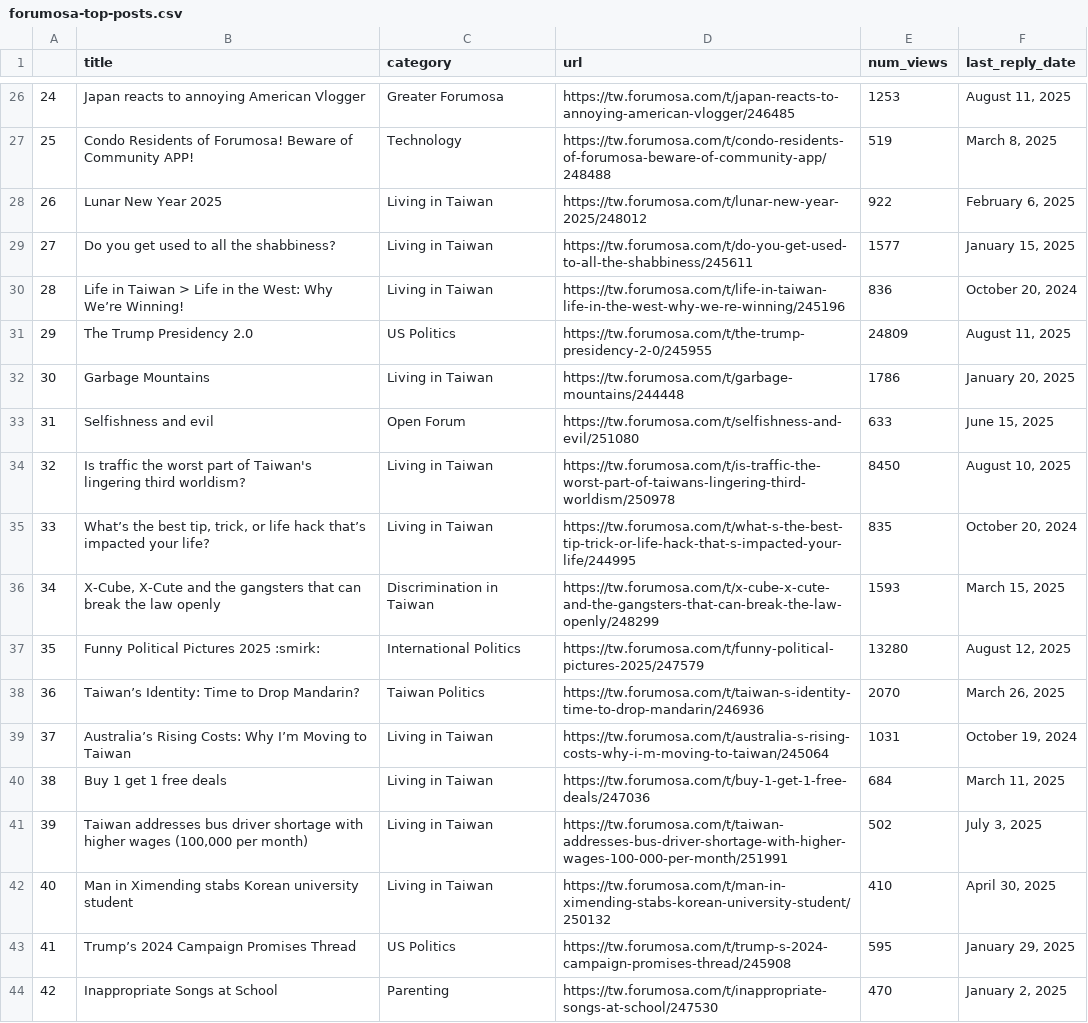
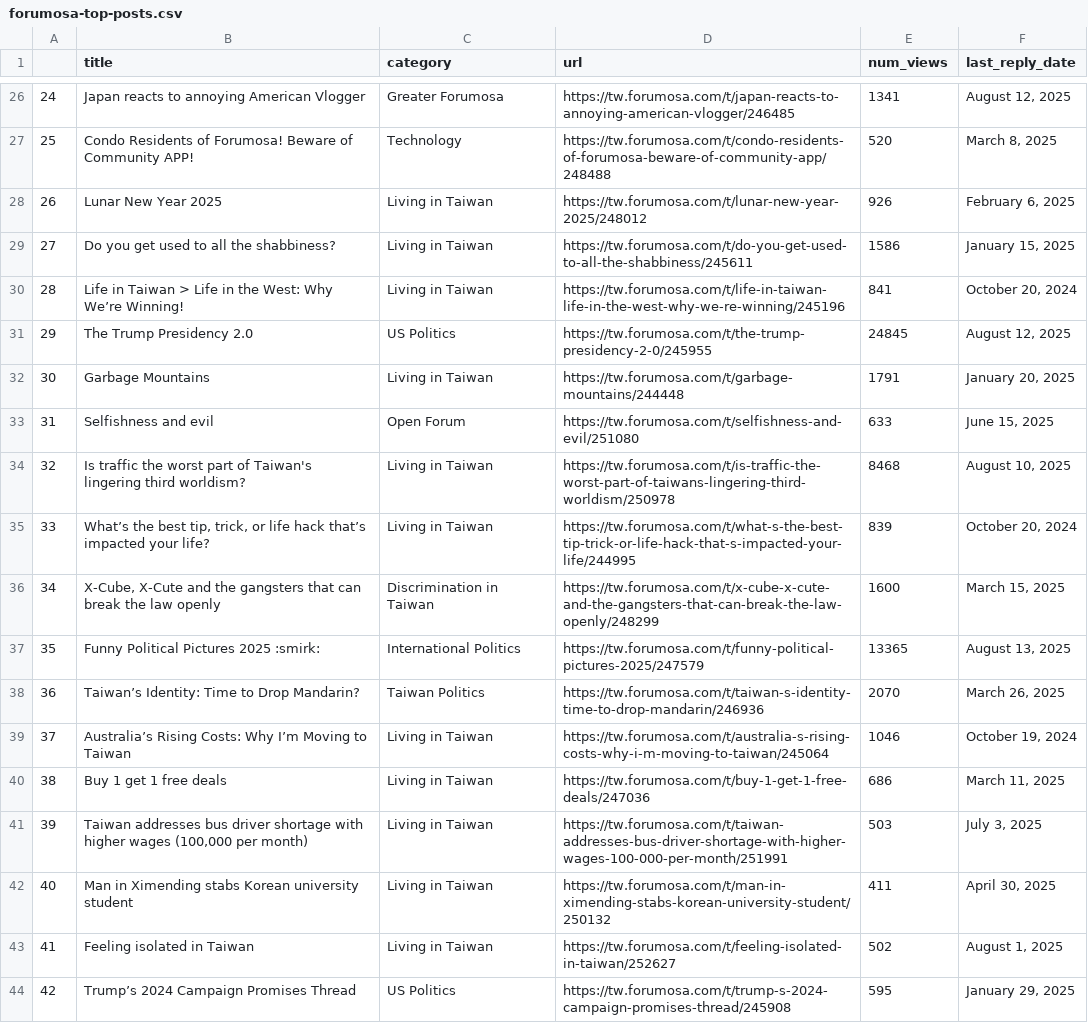
Before and after one commit to ssaanndwich/scrape-forumosa, a CSV file: forumosa-top-posts.csv, drawn as a sheet; only a part is shown, gaps mark what is left out; the diff covers the shown part only.

```diff
--- a/forumosa-top-posts.csv
+++ b/forumosa-top-posts.csv
@@ -26,19 +26,19 @@
-24,Japan reacts to annoying American Vlogger,Greater Forumosa,https://tw.forumosa.com/t/japan-reacts-to-annoying-american-vlogger/246485,1253,"August 11, 2025"
-25,Condo Residents of Forumosa! Beware of Community APP!,Technology,https://tw.forumosa.com/t/condo-residents-of-forumosa-beware-of-community-app/248488,519,"March 8, 2025"
-26,Lunar New Year 2025,Living in Taiwan,https://tw.forumosa.com/t/lunar-new-year-2025/248012,922,"February 6, 2025"
-27,Do you get used to all the shabbiness?,Living in Taiwan,https://tw.forumosa.com/t/do-you-get-used-to-all-the-shabbiness/245611,1577,"January 15, 2025"
-28,Life in Taiwan > Life in the West: Why We’re Winning!,Living in Taiwan,https://tw.forumosa.com/t/life-in-taiwan-life-in-the-west-why-we-re-winning/245196,836,"October 20, 2024"
-29,The Trump Presidency 2.0,US Politics,https://tw.forumosa.com/t/the-trump-presidency-2-0/245955,24809,"August 11, 2025"
-30,Garbage Mountains,Living in Taiwan,https://tw.forumosa.com/t/garbage-mountains/244448,1786,"January 20, 2025"
+24,Japan reacts to annoying American Vlogger,Greater Forumosa,https://tw.forumosa.com/t/japan-reacts-to-annoying-american-vlogger/246485,1341,"August 12, 2025"
+25,Condo Residents of Forumosa! Beware of Community APP!,Technology,https://tw.forumosa.com/t/condo-residents-of-forumosa-beware-of-community-app/248488,520,"March 8, 2025"
+26,Lunar New Year 2025,Living in Taiwan,https://tw.forumosa.com/t/lunar-new-year-2025/248012,926,"February 6, 2025"
+27,Do you get used to all the shabbiness?,Living in Taiwan,https://tw.forumosa.com/t/do-you-get-used-to-all-the-shabbiness/245611,1586,"January 15, 2025"
+28,Life in Taiwan > Life in the West: Why We’re Winning!,Living in Taiwan,https://tw.forumosa.com/t/life-in-taiwan-life-in-the-west-why-we-re-winning/245196,841,"October 20, 2024"
+29,The Trump Presidency 2.0,US Politics,https://tw.forumosa.com/t/the-trump-presidency-2-0/245955,24845,"August 12, 2025"
+30,Garbage Mountains,Living in Taiwan,https://tw.forumosa.com/t/garbage-mountains/244448,1791,"January 20, 2025"
 31,Selfishness and evil,Open Forum,https://tw.forumosa.com/t/selfishness-and-evil/251080,633,"June 15, 2025"
-32,Is traffic the worst part of Taiwan's lingering third worldism?,Living in Taiwan,https://tw.forumosa.com/t/is-traffic-the-worst-part-of-taiwans-lingering-third-worldism/250978,8450,"August 10, 2025"
-33,"What’s the best tip, trick, or life hack that’s impacted your life?",Living in Taiwan,https://tw.forumosa.com/t/what-s-the-best-tip-trick-or-life-hack-that-s-impacted-your-life/244995,835,"October 20, 2024"
-34,"X-Cube, X-Cute and the gangsters that can break the law openly",Discrimination in Taiwan,https://tw.forumosa.com/t/x-cube-x-cute-and-the-gangsters-that-can-break-the-law-openly/248299,1593,"March 15, 2025"
-35,Funny Political Pictures 2025 :smirk:,International Politics,https://tw.forumosa.com/t/funny-political-pictures-2025/247579,13280,"August 12, 2025"
+32,Is traffic the worst part of Taiwan's lingering third worldism?,Living in Taiwan,https://tw.forumosa.com/t/is-traffic-the-worst-part-of-taiwans-lingering-third-worldism/250978,8468,"August 10, 2025"
+33,"What’s the best tip, trick, or life hack that’s impacted your life?",Living in Taiwan,https://tw.forumosa.com/t/what-s-the-best-tip-trick-or-life-hack-that-s-impacted-your-life/244995,839,"October 20, 2024"
+34,"X-Cube, X-Cute and the gangsters that can break the law openly",Discrimination in Taiwan,https://tw.forumosa.com/t/x-cube-x-cute-and-the-gangsters-that-can-break-the-law-openly/248299,1600,"March 15, 2025"
+35,Funny Political Pictures 2025 :smirk:,International Politics,https://tw.forumosa.com/t/funny-political-pictures-2025/247579,13365,"August 13, 2025"
 36,Taiwan’s Identity: Time to Drop Mandarin?,Taiwan Politics,https://tw.forumosa.com/t/taiwan-s-identity-time-to-drop-mandarin/246936,2070,"March 26, 2025"
-37,Australia’s Rising Costs: Why I’m Moving to Taiwan,Living in Taiwan,https://tw.forumosa.com/t/australia-s-rising-costs-why-i-m-moving-to-taiwan/245064,1031,"October 19, 2024"
-38,Buy 1 get 1 free deals,Living in Taiwan,https://tw.forumosa.com/t/buy-1-get-1-free-deals/247036,684,"March 11, 2025"
-39,"Taiwan addresses bus driver shortage with higher wages (100,000 per month)",Living in Taiwan,https://tw.forumosa.com/t/taiwan-addresses-bus-driver-shortage-with-higher-wages-100-000-per-month/251991,502,"July 3, 2025"
-40,Man in Ximending stabs Korean university student,Living in Taiwan,https://tw.forumosa.com/t/man-in-ximending-stabs-korean-university-student/250132,410,"April 30, 2025"
-41,Trump’s 2024 Campaign Promises Thread,US Politics,https://tw.forumosa.com/t/trump-s-2024-campaign-promises-thread/245908,595,"January 29, 2025"
-42,Inappropriate Songs at School,Parenting,https://tw.forumosa.com/t/inappropriate-songs-at-school/247530,470,"January 2, 2025"
+37,Australia’s Rising Costs: Why I’m Moving to Taiwan,Living in Taiwan,https://tw.forumosa.com/t/australia-s-rising-costs-why-i-m-moving-to-taiwan/245064,1046,"October 19, 2024"
+38,Buy 1 get 1 free deals,Living in Taiwan,https://tw.forumosa.com/t/buy-1-get-1-free-deals/247036,686,"March 11, 2025"
+39,"Taiwan addresses bus driver shortage with higher wages (100,000 per month)",Living in Taiwan,https://tw.forumosa.com/t/taiwan-addresses-bus-driver-shortage-with-higher-wages-100-000-per-month/251991,503,"July 3, 2025"
+40,Man in Ximending stabs Korean university student,Living in Taiwan,https://tw.forumosa.com/t/man-in-ximending-stabs-korean-university-student/250132,411,"April 30, 2025"
+41,Feeling isolated in Taiwan,Living in Taiwan,https://tw.forumosa.com/t/feeling-isolated-in-taiwan/252627,502,"August 1, 2025"
+42,Trump’s 2024 Campaign Promises Thread,US Politics,https://tw.forumosa.com/t/trump-s-2024-campaign-promises-thread/245908,595,"January 29, 2025"
```
Also changed, not shown: 43 edited cells elsewhere in this file.
